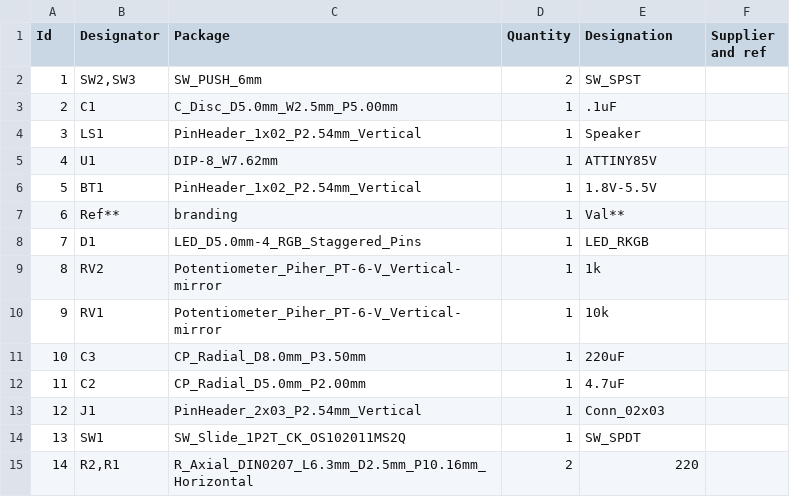
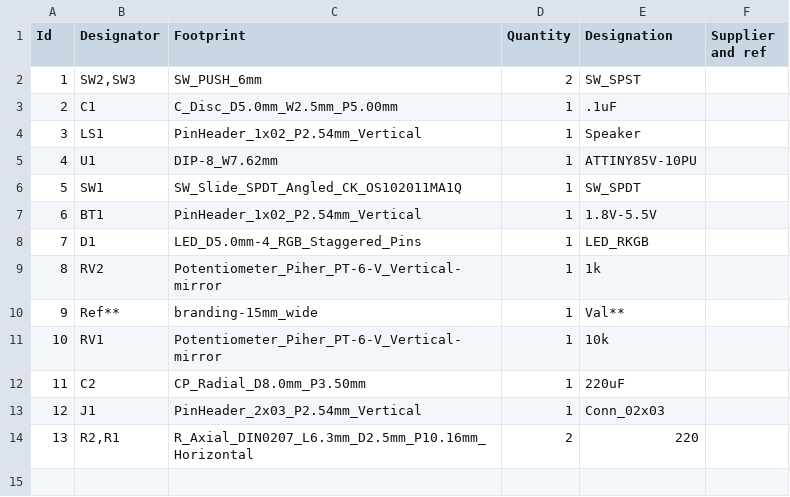
Before and after one commit to oskitone/higher_lower, a CSV file: kicad/higher_lower-bom.csv, drawn as a sheet; removed rows and columns are numbered as before the commit, all else as after; the diff names each change by its address in the sheet, - before the commit and + after, or states it on an @@ line.

```diff
--- a/kicad/higher_lower-bom.csv
+++ b/kicad/higher_lower-bom.csv
-C1: Package
+C1: Footprint
-E5 (Designation): ATTINY85V
+E5 (Designation): ATTINY85V-10PU
+row 6: 5 | SW1 | SW_Slide_SPDT_Angled_CK_OS102011MA1Q | 1 | SW_SPDT
@@ column A (Id) renumbered from row 7 down @@
-row 7: 6 | Ref** | branding | 1 | Val**
+row 10: 9 | Ref** | branding-15mm_wide | 1 | Val**
-row 11: 10 | C3 | CP_Radial_D8.0mm_P3.50mm | 1 | 220uF
-C12 (Footprint): CP_Radial_D5.0mm_P2.00mm
+C12 (Footprint): CP_Radial_D8.0mm_P3.50mm
-E12 (Designation): 4.7uF
+E12 (Designation): 220uF
-row 14: 13 | SW1 | SW_Slide_1P2T_CK_OS102011MS2Q | 1 | SW_SPDT
```
Also changed, not shown: 3 other files.
